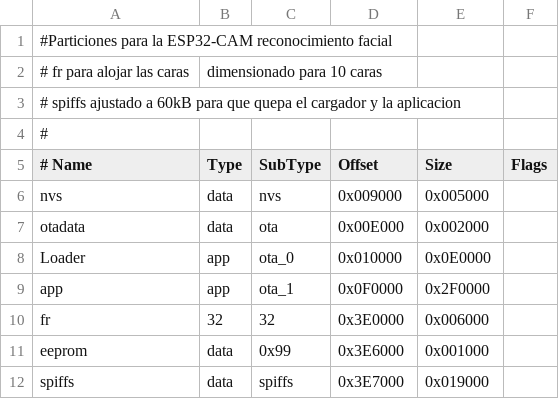
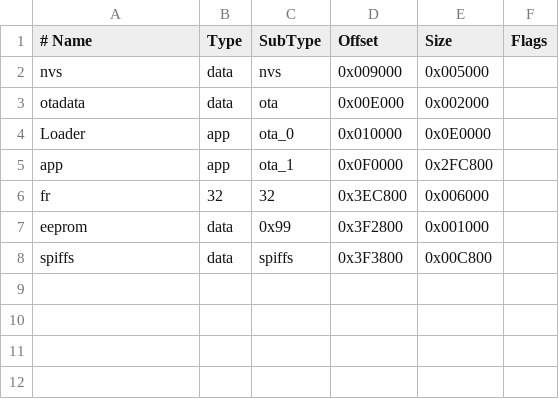
Before and after one commit to jlopezt/CamaraRecon, a CSV file: _mio/ESP32CAM_ota_partitions_cargador.csv, drawn as a sheet; removed rows and columns are numbered as before the commit, all else as after; the diff names each change by its address in the sheet, - before the commit and + after, or states it on an @@ line.

```diff
--- a/_mio/ESP32CAM_ota_partitions_cargador.csv
+++ b/_mio/ESP32CAM_ota_partitions_cargador.csv
-row 1: #Particiones para la ESP32-CAM reconocimiento facial
-row 2: # fr para alojar las caras | dimensionado para 10 caras
-row 3: # spiffs ajustado a 60kB para que quepa el cargador y la aplicacion
-row 4: #
-E5 (Size): 0x2F0000
+E5 (Size): 0x2FC800
-D6 (Offset): 0x3E0000
+D6 (Offset): 0x3EC800
-D7 (Offset): 0x3E6000
+D7 (Offset): 0x3F2800
-D8 (Offset): 0x3E7000
+D8 (Offset): 0x3F3800
-E8 (Size): 0x019000
+E8 (Size): 0x00C800
```
Also changed, not shown: 18 other files.
